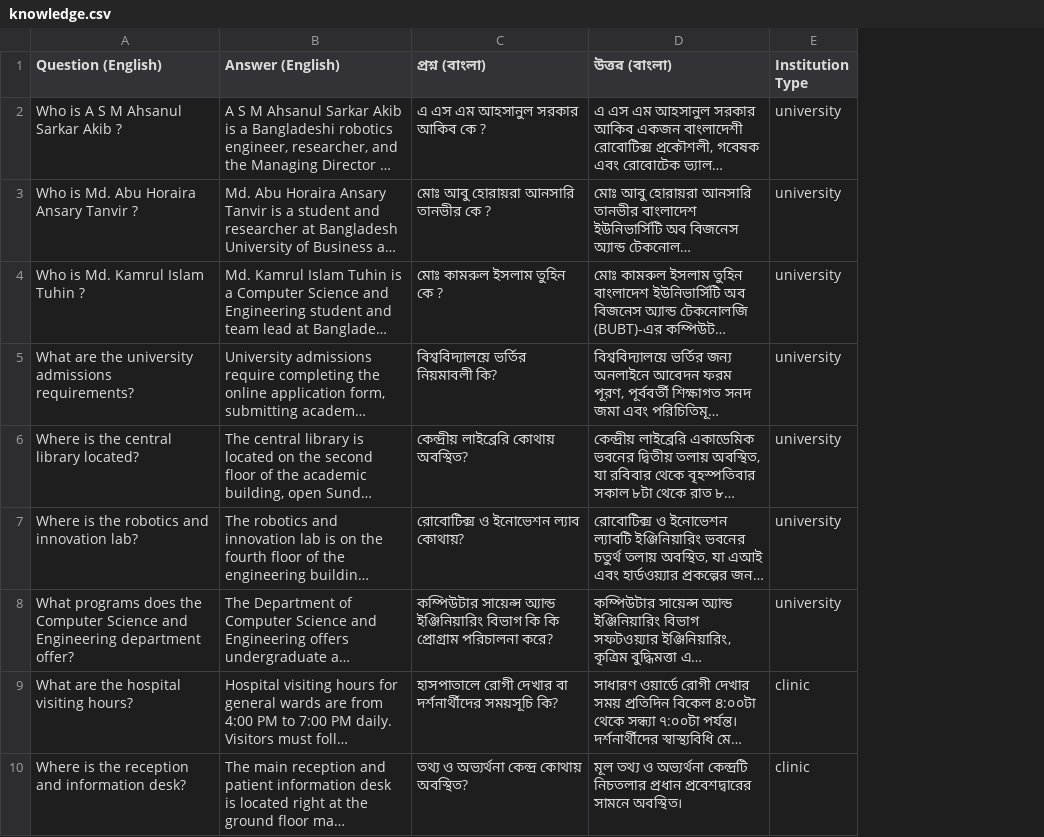
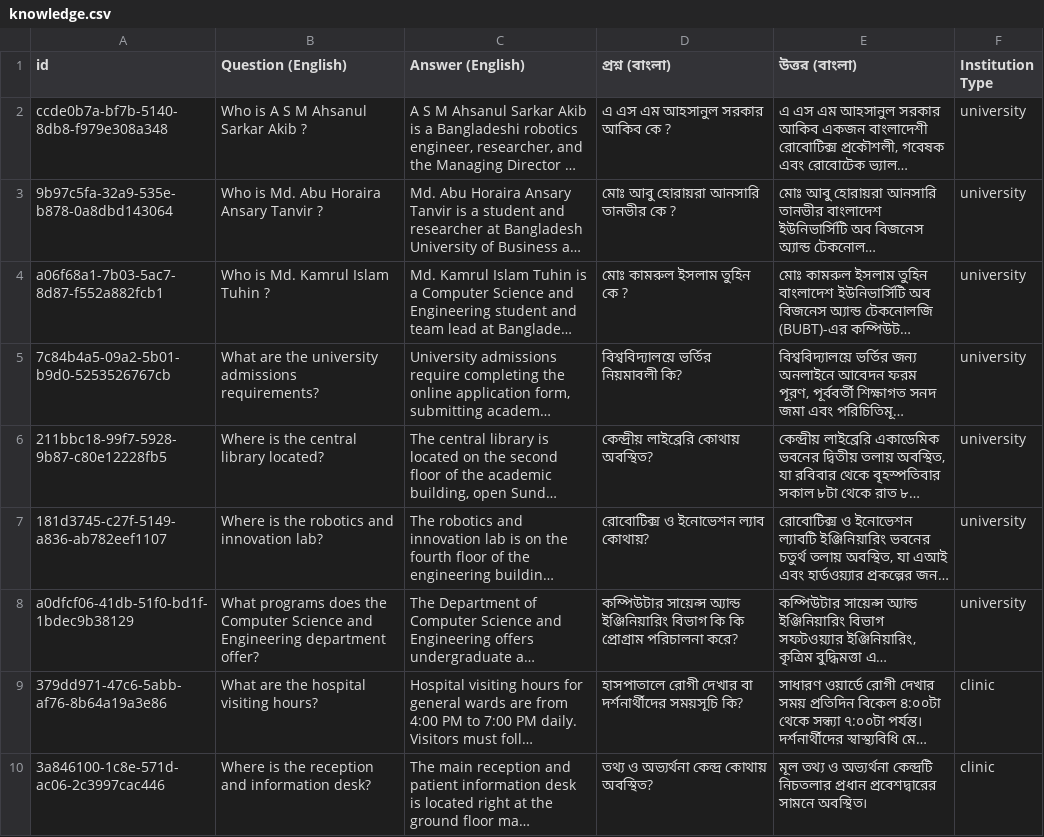
Before and after one commit to BiswasApurbo/dh360-human-interaction, a CSV file: src/dh360_hi/integrations/eliva/resources/knowledge.csv, drawn as a sheet; only a part is shown; long unchanged cells end in …; the diff names each change by its address in the sheet, - before the commit and + after, or states it on an @@ line.

Commit message:
fix(hardening): phase 2 data integrity and infrastructure hardening
- migrate runtime knowledge base outside git to ~/.config/dh360/knowledge.csv
- replace index-based knowledge IDs with persistent UUIDs and thread-safe file I/O
- fix SQLite readonly concurrency by serializing cursor access and setting busy_timeout
- harden Raspberry Pi SSH by disabling password authentication
- restrict VNC exposure to localhost-only and disable AnyDesk direct listening port
- add frontend build and BFF test validation to GitHub Actions CI workflow

```diff
--- a/src/dh360_hi/integrations/eliva/resources/knowledge.csv
+++ b/src/dh360_hi/integrations/eliva/resources/knowledge.csv
+column A (id), rows 2-10: ccde0b7a-bf7b-5140-8db8-f979e308a348 | 9b97c5fa-32a9-535e-b878-0a8dbd143064 | a06f68a1-7b03-5ac7-8d87-f552a882fcb1 | 7c84b4a5-09a2-5b01-b9d0-5253526767cb | 211bbc18-99f7-5928-9b87-c80e12228fb5 | 181d3745-c27f-5149-a836-ab782eef1107 | a0dfcf06-41db-51f0-bd1f-1bdec9b38129 | 379dd971-47c6-5abb-af76-8b64a19a3e86 | 3a846100-1c8e-571d-ac06-2c3997cac446
```
Also changed, not shown: 7 other files.
